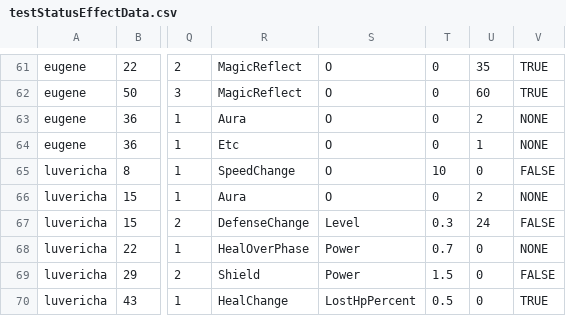
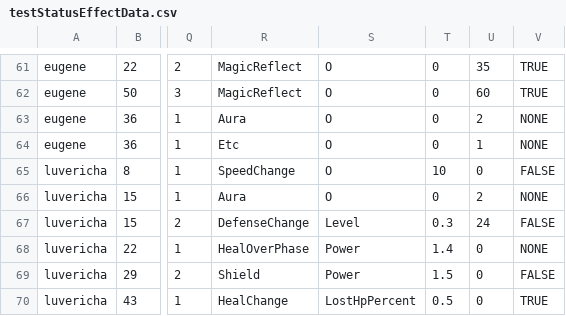
Before and after one commit to GGGC2/Epic_monad, a CSV file: Assets/Resources/Data/testStatusEffectData.csv, drawn as a sheet; only a part is shown, gaps mark what is left out; the diff names each change by its address in the sheet, - before the commit and + after, or states it on an @@ line.

```diff
--- a/Assets/Resources/Data/testStatusEffectData.csv
+++ b/Assets/Resources/Data/testStatusEffectData.csv
-T68: 0.7
+T68: 1.4
```
Also changed, not shown: Assets/Resources/Data/testSkillData.csv, 18 other files.
